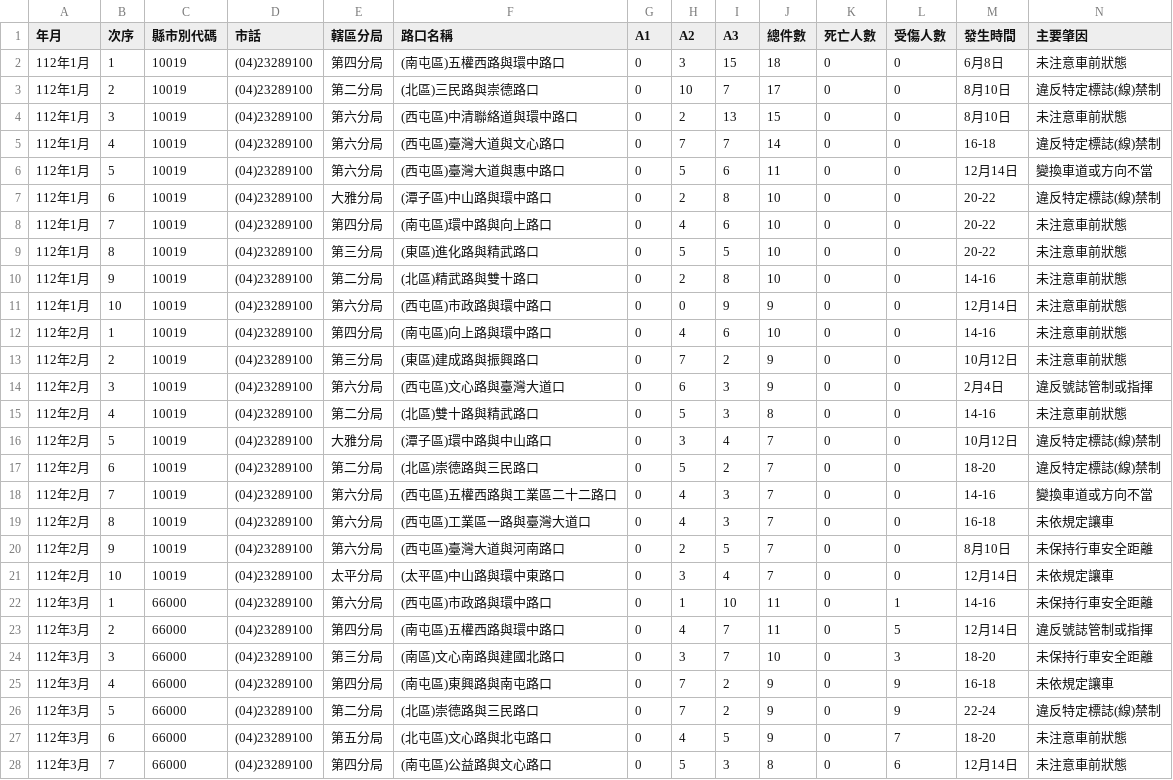
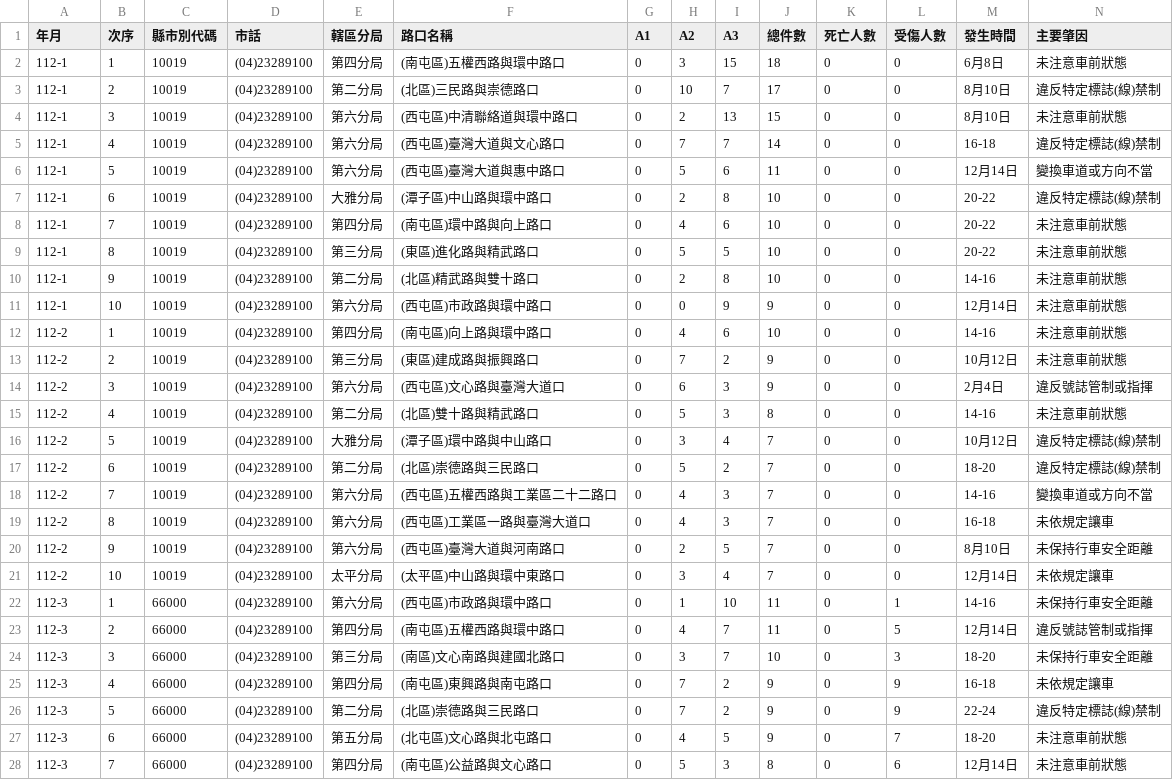
Before and after one commit to fred432cf/113-1-R-final-project, a CSV file: Taichung_City_112_Year_Top_10_Accident_Proned_Roads_1_to_12_Months.csv.csv, drawn as a sheet; only a part is shown; the diff covers the shown part only.

```diff
--- a/Taichung_City_112_Year_Top_10_Accident_Proned_Roads_1_to_12_Months.csv.csv
+++ b/Taichung_City_112_Year_Top_10_Accident_Proned_Roads_1_to_12_Months.csv.csv
@@ -1,28 +1,28 @@
 年月,次序,縣市別代碼,市話,轄區分局,路口名稱,A1,A2,A3,總件數,死亡人數,受傷人數,發生時間,主要肇因
-112年1月,1,10019,(04)23289100,第四分局,(南屯區)五權西路與環中路口,0,3,15,18,0,0,6月8日,未注意車前狀態
-112年1月,2,10019,(04)23289100,第二分局,(北區)三民路與崇德路口,0,10,7,17,0,0,8月10日,違反特定標誌(線)禁制
-112年1月,3,10019,(04)23289100,第六分局,(西屯區)中清聯絡道與環中路口,0,2,13,15,0,0,8月10日,未注意車前狀態
-112年1月,4,10019,(04)23289100,第六分局,(西屯區)臺灣大道與文心路口,0,7,7,14,0,0,16-18,違反特定標誌(線)禁制
-112年1月,5,10019,(04)23289100,第六分局,(西屯區)臺灣大道與惠中路口,0,5,6,11,0,0,12月14日,變換車道或方向不當
-112年1月,6,10019,(04)23289100,大雅分局,(潭子區)中山路與環中路口,0,2,8,10,0,0,20-22,違反特定標誌(線)禁制
-112年1月,7,10019,(04)23289100,第四分局,(南屯區)環中路與向上路口,0,4,6,10,0,0,20-22,未注意車前狀態
-112年1月,8,10019,(04)23289100,第三分局,(東區)進化路與精武路口,0,5,5,10,0,0,20-22,未注意車前狀態
-112年1月,9,10019,(04)23289100,第二分局,(北區)精武路與雙十路口,0,2,8,10,0,0,14-16,未注意車前狀態
-112年1月,10,10019,(04)23289100,第六分局,(西屯區)市政路與環中路口,0,0,9,9,0,0,12月14日,未注意車前狀態
-112年2月,1,10019,(04)23289100,第四分局,(南屯區)向上路與環中路口,0,4,6,10,0,0,14-16,未注意車前狀態
-112年2月,2,10019,(04)23289100,第三分局,(東區)建成路與振興路口,0,7,2,9,0,0,10月12日,未注意車前狀態
-112年2月,3,10019,(04)23289100,第六分局,(西屯區)文心路與臺灣大道口,0,6,3,9,0,0,2月4日,違反號誌管制或指揮
-112年2月,4,10019,(04)23289100,第二分局,(北區)雙十路與精武路口,0,5,3,8,0,0,14-16,未注意車前狀態
-112年2月,5,10019,(04)23289100,大雅分局,(潭子區)環中路與中山路口,0,3,4,7,0,0,10月12日,違反特定標誌(線)禁制
-112年2月,6,10019,(04)23289100,第二分局,(北區)崇德路與三民路口,0,5,2,7,0,0,18-20,違反特定標誌(線)禁制
-112年2月,7,10019,(04)23289100,第六分局,(西屯區)五權西路與工業區二十二路口,0,4,3,7,0,0,14-16,變換車道或方向不當
-112年2月,8,10019,(04)23289100,第六分局,(西屯區)工業區一路與臺灣大道口,0,4,3,7,0,0,16-18,未依規定讓車
-112年2月,9,10019,(04)23289100,第六分局,(西屯區)臺灣大道與河南路口,0,2,5,7,0,0,8月10日,未保持行車安全距離
-112年2月,10,10019,(04)23289100,太平分局,(太平區)中山路與環中東路口,0,3,4,7,0,0,12月14日,未依規定讓車
-112年3月,1,66000,(04)23289100,第六分局,(西屯區)市政路與環中路口,0,1,10,11,0,1,14-16,未保持行車安全距離
-112年3月,2,66000,(04)23289100,第四分局,(南屯區)五權西路與環中路口,0,4,7,11,0,5,12月14日,違反號誌管制或指揮
-112年3月,3,66000,(04)23289100,第三分局,(南區)文心南路與建國北路口,0,3,7,10,0,3,18-20,未保持行車安全距離
-112年3月,4,66000,(04)23289100,第四分局,(南屯區)東興路與南屯路口,0,7,2,9,0,9,16-18,未依規定讓車
-112年3月,5,66000,(04)23289100,第二分局,(北區)崇德路與三民路口,0,7,2,9,0,9,22-24,違反特定標誌(線)禁制
-112年3月,6,66000,(04)23289100,第五分局,(北屯區)文心路與北屯路口,0,4,5,9,0,7,18-20,未注意車前狀態
-112年3月,7,66000,(04)23289100,第四分局,(南屯區)公益路與文心路口,0,5,3,8,0,6,12月14日,未注意車前狀態
+112-1,1,10019,(04)23289100,第四分局,(南屯區)五權西路與環中路口,0,3,15,18,0,0,6月8日,未注意車前狀態
+112-1,2,10019,(04)23289100,第二分局,(北區)三民路與崇德路口,0,10,7,17,0,0,8月10日,違反特定標誌(線)禁制
+112-1,3,10019,(04)23289100,第六分局,(西屯區)中清聯絡道與環中路口,0,2,13,15,0,0,8月10日,未注意車前狀態
+112-1,4,10019,(04)23289100,第六分局,(西屯區)臺灣大道與文心路口,0,7,7,14,0,0,16-18,違反特定標誌(線)禁制
+112-1,5,10019,(04)23289100,第六分局,(西屯區)臺灣大道與惠中路口,0,5,6,11,0,0,12月14日,變換車道或方向不當
+112-1,6,10019,(04)23289100,大雅分局,(潭子區)中山路與環中路口,0,2,8,10,0,0,20-22,違反特定標誌(線)禁制
+112-1,7,10019,(04)23289100,第四分局,(南屯區)環中路與向上路口,0,4,6,10,0,0,20-22,未注意車前狀態
+112-1,8,10019,(04)23289100,第三分局,(東區)進化路與精武路口,0,5,5,10,0,0,20-22,未注意車前狀態
+112-1,9,10019,(04)23289100,第二分局,(北區)精武路與雙十路口,0,2,8,10,0,0,14-16,未注意車前狀態
+112-1,10,10019,(04)23289100,第六分局,(西屯區)市政路與環中路口,0,0,9,9,0,0,12月14日,未注意車前狀態
+112-2,1,10019,(04)23289100,第四分局,(南屯區)向上路與環中路口,0,4,6,10,0,0,14-16,未注意車前狀態
+112-2,2,10019,(04)23289100,第三分局,(東區)建成路與振興路口,0,7,2,9,0,0,10月12日,未注意車前狀態
+112-2,3,10019,(04)23289100,第六分局,(西屯區)文心路與臺灣大道口,0,6,3,9,0,0,2月4日,違反號誌管制或指揮
+112-2,4,10019,(04)23289100,第二分局,(北區)雙十路與精武路口,0,5,3,8,0,0,14-16,未注意車前狀態
+112-2,5,10019,(04)23289100,大雅分局,(潭子區)環中路與中山路口,0,3,4,7,0,0,10月12日,違反特定標誌(線)禁制
+112-2,6,10019,(04)23289100,第二分局,(北區)崇德路與三民路口,0,5,2,7,0,0,18-20,違反特定標誌(線)禁制
+112-2,7,10019,(04)23289100,第六分局,(西屯區)五權西路與工業區二十二路口,0,4,3,7,0,0,14-16,變換車道或方向不當
+112-2,8,10019,(04)23289100,第六分局,(西屯區)工業區一路與臺灣大道口,0,4,3,7,0,0,16-18,未依規定讓車
+112-2,9,10019,(04)23289100,第六分局,(西屯區)臺灣大道與河南路口,0,2,5,7,0,0,8月10日,未保持行車安全距離
+112-2,10,10019,(04)23289100,太平分局,(太平區)中山路與環中東路口,0,3,4,7,0,0,12月14日,未依規定讓車
+112-3,1,66000,(04)23289100,第六分局,(西屯區)市政路與環中路口,0,1,10,11,0,1,14-16,未保持行車安全距離
+112-3,2,66000,(04)23289100,第四分局,(南屯區)五權西路與環中路口,0,4,7,11,0,5,12月14日,違反號誌管制或指揮
+112-3,3,66000,(04)23289100,第三分局,(南區)文心南路與建國北路口,0,3,7,10,0,3,18-20,未保持行車安全距離
+112-3,4,66000,(04)23289100,第四分局,(南屯區)東興路與南屯路口,0,7,2,9,0,9,16-18,未依規定讓車
+112-3,5,66000,(04)23289100,第二分局,(北區)崇德路與三民路口,0,7,2,9,0,9,22-24,違反特定標誌(線)禁制
+112-3,6,66000,(04)23289100,第五分局,(北屯區)文心路與北屯路口,0,4,5,9,0,7,18-20,未注意車前狀態
+112-3,7,66000,(04)23289100,第四分局,(南屯區)公益路與文心路口,0,5,3,8,0,6,12月14日,未注意車前狀態
```
Also changed, not shown: 93 edited cells elsewhere in this file, 1 other file.
